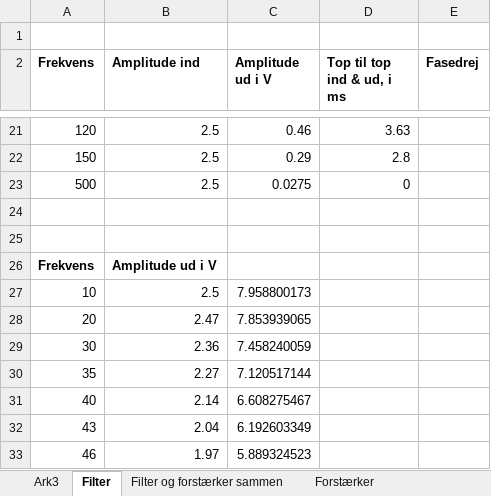
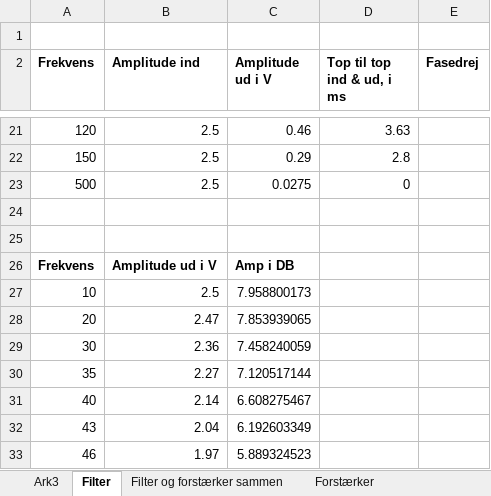
Before and after one commit to sarakirkeby/Semester-Projekt-3, an Excel workbook: Hardware/TheGoldenDoc (reg af forstærker) & filter.xlsx, sheet Filter, drawn as a sheet; only a part is shown, gaps mark what is left out; values as stored, in another font and other column widths than the file's, no borders; charts and pictures not drawn; the diff names each change by its address in the sheet, - before the commit and + after, or states it on an @@ line.

```diff
--- a/Hardware/TheGoldenDoc (reg af forstærker) & filter.xlsx (sheet Filter)
+++ b/Hardware/TheGoldenDoc (reg af forstærker) & filter.xlsx (sheet Filter)
-C26 (Amplitude ud i V): (empty)
+C26 (Amplitude ud i V): Amp i DB
```
Also changed, not shown: sheet Filter og forstærker sammen, charts or pictures.
